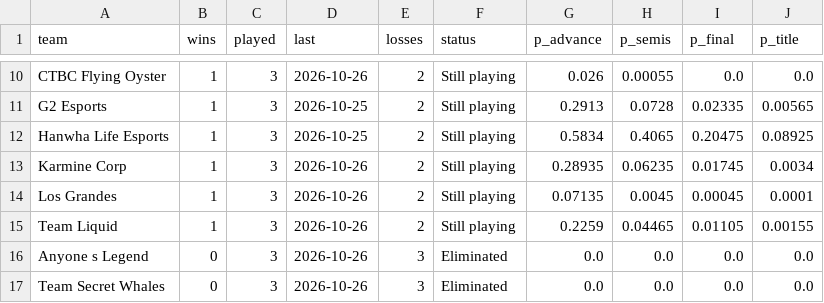
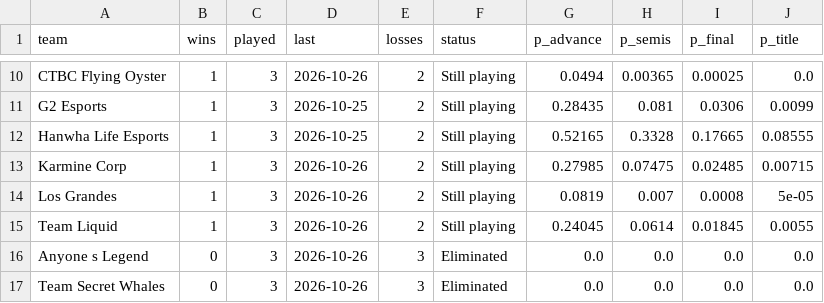
Before and after one commit to justin-li-code/lol-patch-tracker, a CSV file: data/processed/worlds_standings.csv, drawn as a sheet; only a part is shown, gaps mark what is left out; the diff covers the shown part only; the diff names each change by its address in the sheet, - before the commit and + after, or states it on an @@ line.

```diff
--- a/data/processed/worlds_standings.csv
+++ b/data/processed/worlds_standings.csv
-G10 (p_advance): 0.026
+G10 (p_advance): 0.0494
-H10 (p_semis): 0.00055
+H10 (p_semis): 0.00365
-I10 (p_final): 0.0
+I10 (p_final): 0.00025
-G11 (p_advance): 0.2913
+G11 (p_advance): 0.28435
-H11 (p_semis): 0.0728
+H11 (p_semis): 0.081
-I11 (p_final): 0.02335
+I11 (p_final): 0.0306
-J11 (p_title): 0.00565
+J11 (p_title): 0.0099
-G12 (p_advance): 0.5834
+G12 (p_advance): 0.52165
-H12 (p_semis): 0.4065
+H12 (p_semis): 0.3328
-I12 (p_final): 0.20475
+I12 (p_final): 0.17665
-J12 (p_title): 0.08925
+J12 (p_title): 0.08555
-G13 (p_advance): 0.28935
+G13 (p_advance): 0.27985
-H13 (p_semis): 0.06235
+H13 (p_semis): 0.07475
-I13 (p_final): 0.01745
+I13 (p_final): 0.02485
-J13 (p_title): 0.0034
+J13 (p_title): 0.00715
-G14 (p_advance): 0.07135
+G14 (p_advance): 0.0819
-H14 (p_semis): 0.0045
+H14 (p_semis): 0.007
-I14 (p_final): 0.00045
+I14 (p_final): 0.0008
-J14 (p_title): 0.0001
+J14 (p_title): 5e-05
-G15 (p_advance): 0.2259
+G15 (p_advance): 0.24045
-H15 (p_semis): 0.04465
+H15 (p_semis): 0.0614
-I15 (p_final): 0.01105
+I15 (p_final): 0.01845
-J15 (p_title): 0.00155
+J15 (p_title): 0.0055
```
Also changed, not shown: 30 edited cells elsewhere in this file, data/processed/match_expected.csv, data/processed/team_strength.csv, 10 other files.
